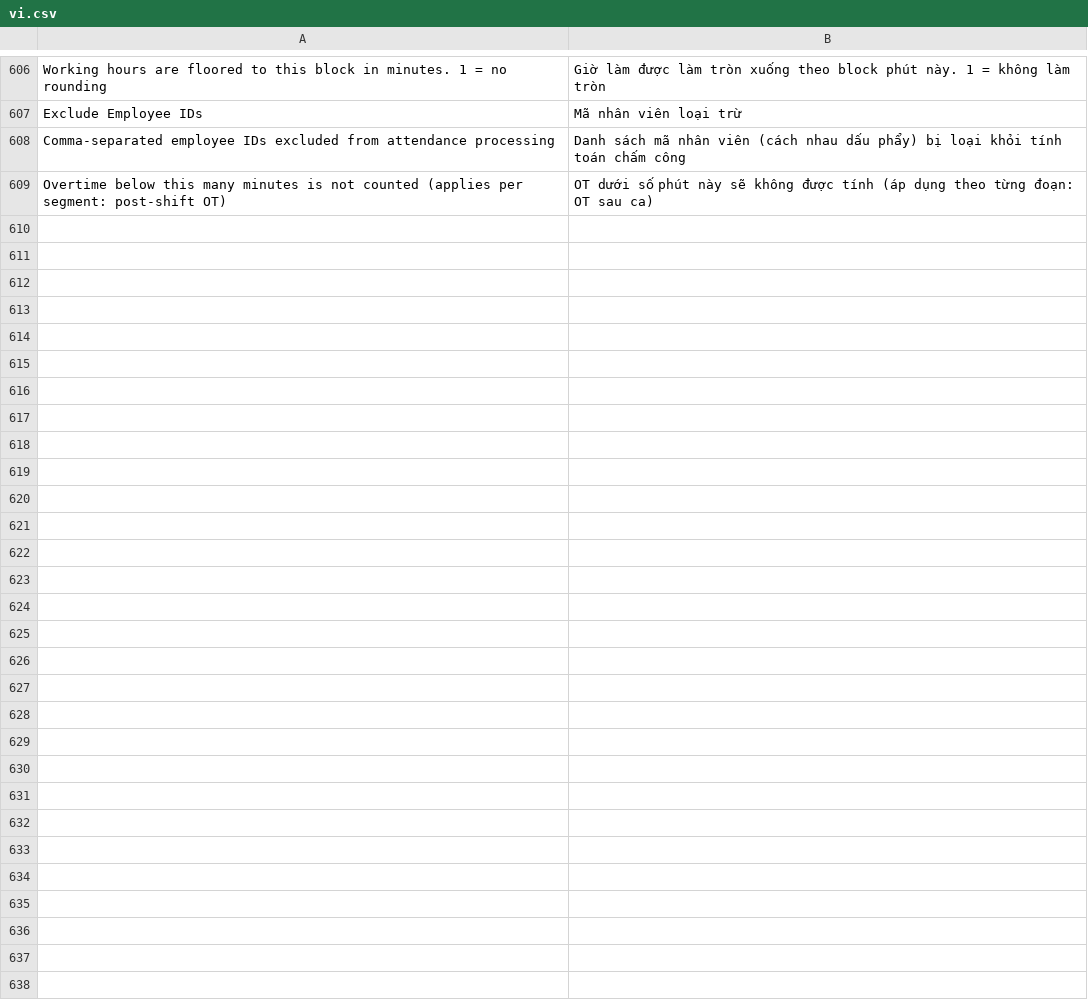
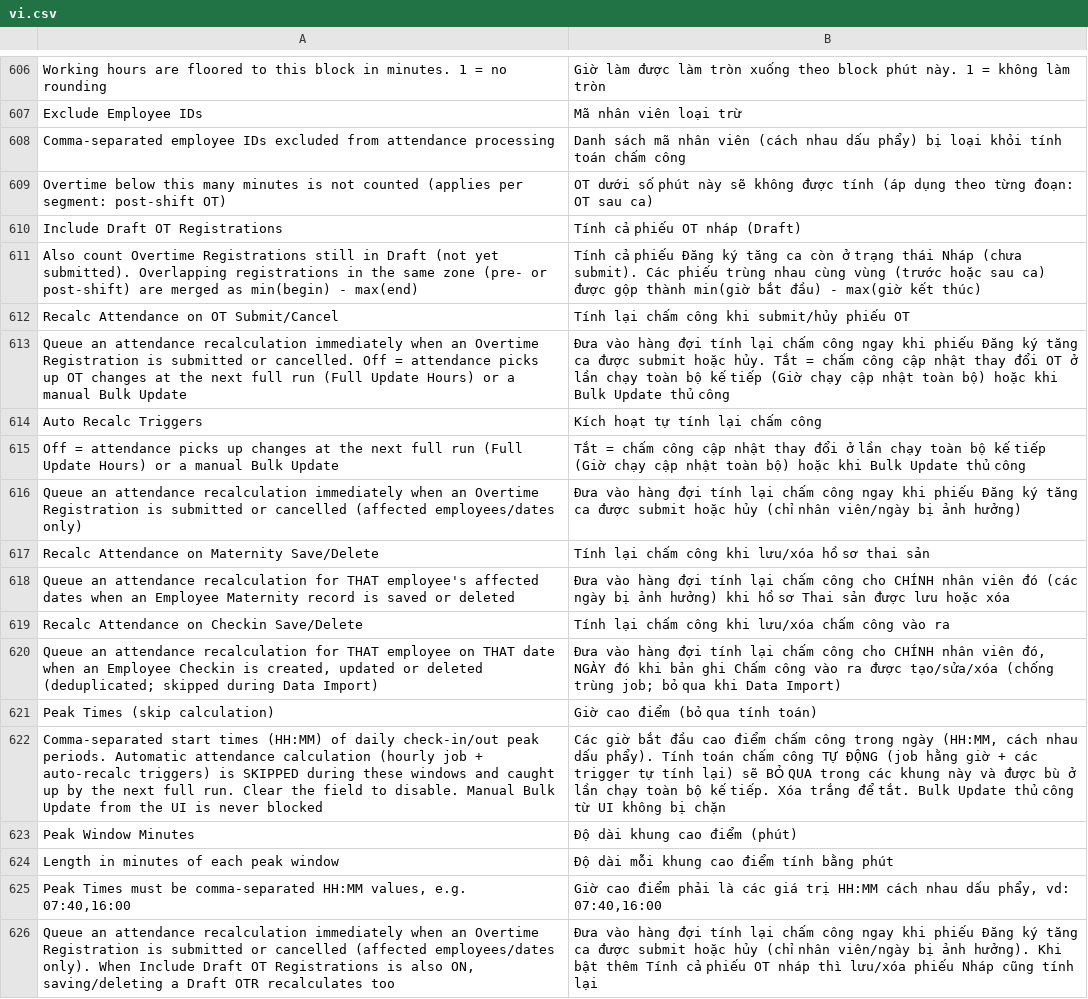
Before and after one commit to nguyenson-toray/customize_erpnext, a CSV file: customize_erpnext/translations/vi.csv, drawn as a sheet; only a part is shown, gaps mark what is left out; the diff names each change by its address in the sheet, - before the commit and + after, or states it on an @@ line.

Commit message:
improve related attendance

```diff
--- a/customize_erpnext/translations/vi.csv
+++ b/customize_erpnext/translations/vi.csv
+row 610: Include Draft OT Registrations | Tính cả phiếu OT nháp (Draft)
+row 611: Also count Overtime Registrations still in Draft (not yet submitted). Overlapping registrations in the same zone (pre- or post-shift) are merged as min(begin) - max(end) | Tính cả phiếu Đăng ký tăng ca còn ở trạng thái Nháp (chưa submit). Các phiếu trùng nhau cùng vùng (trước hoặc sau ca) được gộp thành min(giờ bắt đầu) - max(giờ kết thúc)
+row 612: Recalc Attendance on OT Submit/Cancel | Tính lại chấm công khi submit/hủy phiếu OT
+row 613: Queue an attendance recalculation immediately when an Overtime Registration is submitted or cancelled. Off = attendance picks up OT changes at the next full run (Full Update Hours) or a manual Bulk Update | Đưa vào hàng đợi tính lại chấm công ngay khi phiếu Đăng ký tăng ca được submit hoặc hủy. Tắt = chấm công cập nhật thay đổi OT ở lần chạy toàn bộ kế tiếp (Giờ chạy cập nhật toàn bộ) hoặc khi Bulk Update thủ công
+row 614: Auto Recalc Triggers | Kích hoạt tự tính lại chấm công
+row 615: Off = attendance picks up changes at the next full run (Full Update Hours) or a manual Bulk Update | Tắt = chấm công cập nhật thay đổi ở lần chạy toàn bộ kế tiếp (Giờ chạy cập nhật toàn bộ) hoặc khi Bulk Update thủ công
+row 616: Queue an attendance recalculation immediately when an Overtime Registration is submitted or cancelled (affected employees/dates only) | Đưa vào hàng đợi tính lại chấm công ngay khi phiếu Đăng ký tăng ca được submit hoặc hủy (chỉ nhân viên/ngày bị ảnh hưởng)
+row 617: Recalc Attendance on Maternity Save/Delete | Tính lại chấm công khi lưu/xóa hồ sơ thai sản
+row 618: Queue an attendance recalculation for THAT employee's affected dates when an Employee Maternity record is saved or deleted | Đưa vào hàng đợi tính lại chấm công cho CHÍNH nhân viên đó (các ngày bị ảnh hưởng) khi hồ sơ Thai sản được lưu hoặc xóa
+row 619: Recalc Attendance on Checkin Save/Delete | Tính lại chấm công khi lưu/xóa chấm công vào ra
+row 620: Queue an attendance recalculation for THAT employee on THAT date when an Employee Checkin is created, updated or deleted (deduplicated; skipped during Data Import) | Đưa vào hàng đợi tính lại chấm công cho CHÍNH nhân viên đó, NGÀY đó khi bản ghi Chấm công vào ra được tạo/sửa/xóa (chống trùng job; bỏ qua khi Data Import)
+row 621: Peak Times (skip calculation) | Giờ cao điểm (bỏ qua tính toán)
+row 622: Comma-separated start times (HH:MM) of daily check-in/out peak periods. Automatic attendance calculation (hourly job + auto-recalc triggers) is SKIPPED during these windows and caught up by the next full run. Clear the field to disable. Manual Bulk Update from the UI is never blocked | Các giờ bắt đầu cao điểm chấm công trong ngày (HH:MM, cách nhau dấu phẩy). Tính toán chấm công TỰ ĐỘNG (job hằng giờ + các trigger tự tính lại) sẽ BỎ QUA trong các khung này và được bù ở lần chạy toàn bộ kế tiếp. Xóa trắng để tắt. Bulk Update thủ công từ UI không bị chặn
+row 623: Peak Window Minutes | Độ dài khung cao điểm (phút)
+row 624: Length in minutes of each peak window | Độ dài mỗi khung cao điểm tính bằng phút
+row 625: Peak Times must be comma-separated HH:MM values, e.g. 07:40,16:00 | Giờ cao điểm phải là các giá trị HH:MM cách nhau dấu phẩy, vd: 07:40,16:00
+row 626: Queue an attendance recalculation immediately when an Overtime Registration is submitted or cancelled (affected employees/dates only). When Include Draft OT Registrations is also ON, saving/deleting a Draft OTR recalculates too | Đưa vào hàng đợi tính lại chấm công ngay khi phiếu Đăng ký tăng ca được submit hoặc hủy (chỉ nhân viên/ngày bị ảnh hưởng). Khi bật thêm Tính cả phiếu OT nháp thì lưu/xóa phiếu Nháp cũng tính lại
```
Also changed, not shown: 16 other files.
